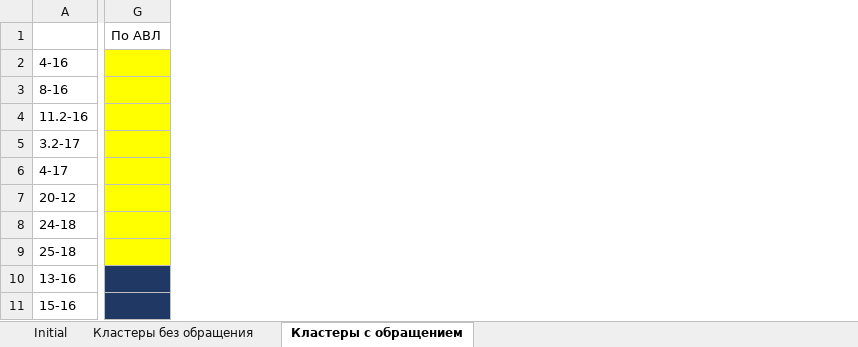
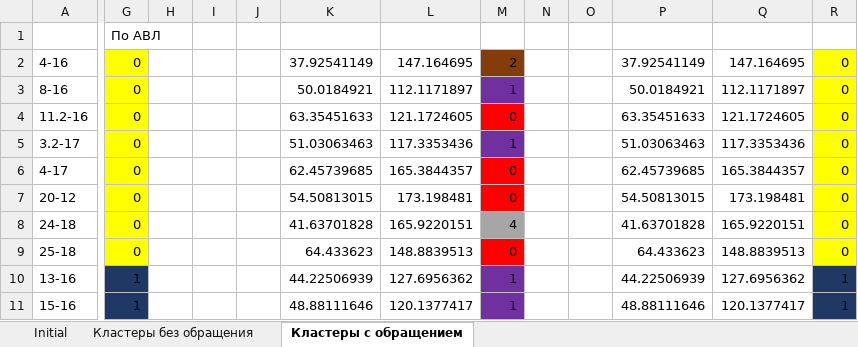
Before and after one commit to Stellaerranti/PaleoCalc, an Excel workbook: Initial table.xlsx, sheet Кластеры с обращением, drawn as a sheet; only a part is shown, gaps mark what is left out; values as stored, in another font and other column widths than the file's, no borders; removed rows and columns are numbered as before the commit, all else as after; the diff names each change by its address in the sheet, - before the commit and + after, or states it on an @@ line.

```diff
--- a/Initial table.xlsx (sheet Кластеры с обращением)
+++ b/Initial table.xlsx (sheet Кластеры с обращением)
-column G, row 1: По АВЛ
+column G, rows 1-11: По АВЛ | 0 | 0 | 0 | 0 | 0 | 0 | 0 | 0 | 1 | 1
+column H, empty
+column I, empty
+column J, empty
+column K, rows 2-11: 37.92541149 | 50.0184921 | 63.35451633 | 51.03063463 | 62.45739685 | 54.50813015 | 41.63701828 | 64.433623 | 44.22506939 | 48.88111646
+column L, rows 2-11: 147.164695 | 112.1171897 | 121.1724605 | 117.3353436 | 165.3844357 | 173.198481 | 165.9220151 | 148.8839513 | 127.6956362 | 120.1377417
+column M, rows 2-11: 2 | 1 | 0 | 1 | 0 | 0 | 4 | 0 | 1 | 1
+column N, empty
+column O, empty
+column P, rows 2-11: 37.92541149 | 50.0184921 | 63.35451633 | 51.03063463 | 62.45739685 | 54.50813015 | 41.63701828 | 64.433623 | 44.22506939 | 48.88111646
+column Q, rows 2-11: 147.164695 | 112.1171897 | 121.1724605 | 117.3353436 | 165.3844357 | 173.198481 | 165.9220151 | 148.8839513 | 127.6956362 | 120.1377417
+column R, rows 2-11: 0 | 0 | 0 | 0 | 0 | 0 | 0 | 0 | 1 | 1
```
Also changed, not shown: sheet Кластеры без обращения, 7 other files.
